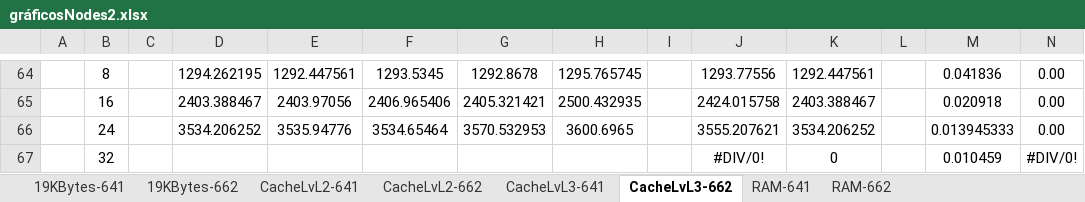
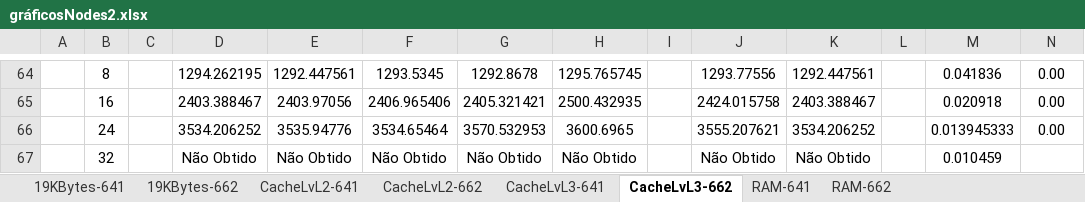
Before and after one commit to RuiBMachado/pcpTP3, an Excel workbook: gráficosNodes2.xlsx, sheet CacheLvL3-662, drawn as a sheet; only a part is shown, gaps mark what is left out; values as stored, in another font and other column widths than the file's, no borders; charts and pictures not drawn; removed rows and columns are numbered as before the commit, all else as after; rows hold the shown columns only; the diff names each change by its address in the sheet, - before the commit and + after, or states it on an @@ line.

```diff
--- a/gráficosNodes2.xlsx (sheet CacheLvL3-662)
+++ b/gráficosNodes2.xlsx (sheet CacheLvL3-662)
-row 67:  | 32 |  |  |  |  |  |  |  | #DIV/0! | 0 |  | 0.010459 | #DIV/0!
+row 67:  | 32 |  | Não Obtido | Não Obtido | Não Obtido | Não Obtido | Não Obtido |  | Não Obtido | Não Obtido |  | 0.010459
```
Also changed, not shown: sheet RAM-641, sheet CacheLvL3-641, sheet RAM-662, sheet CacheLvL2-641, charts or pictures.
